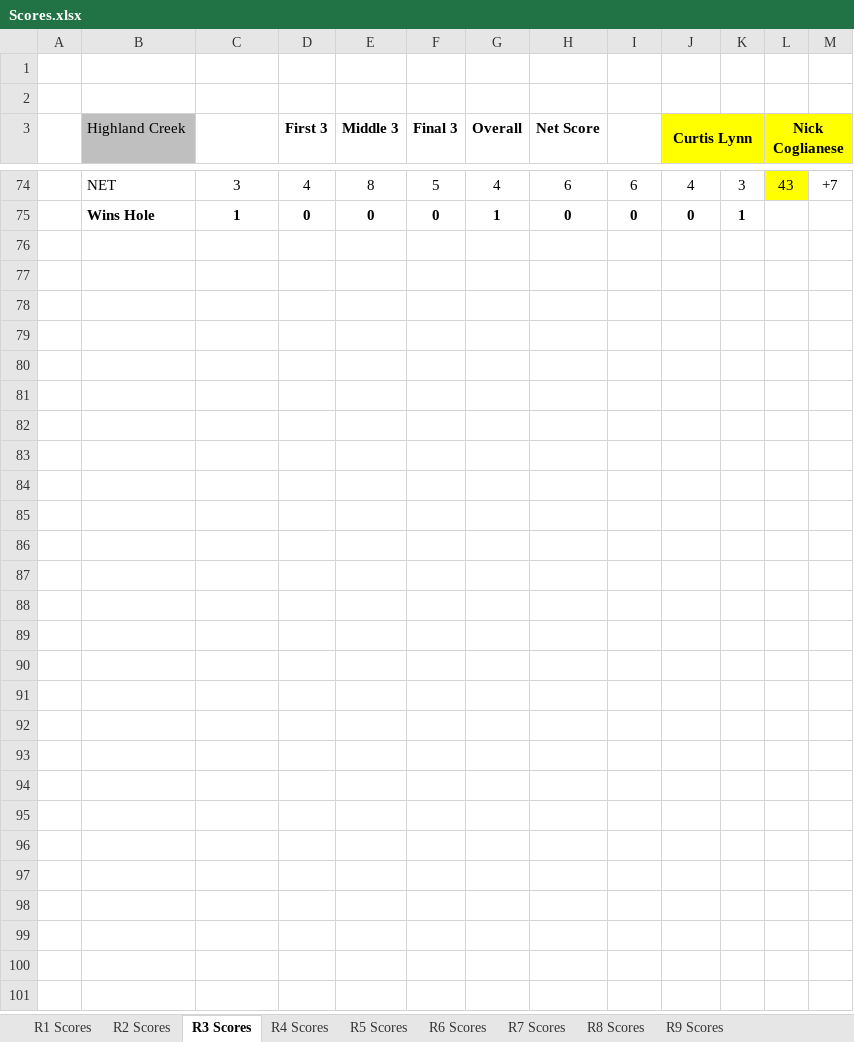
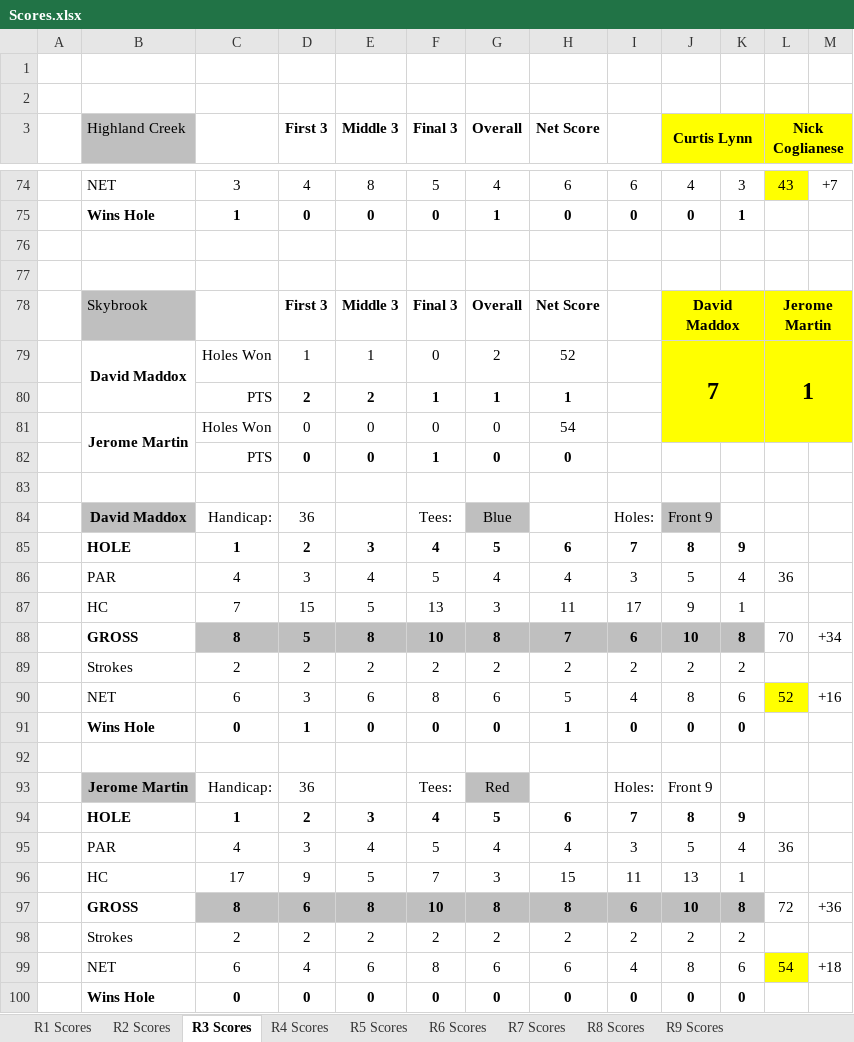
Before and after one commit to iSuite-LLC/charlotte-golf-league, an Excel workbook: Scores/Scores.xlsx, sheet R3 Scores, drawn as a sheet; only a part is shown, gaps mark what is left out; values as stored, in another font and other column widths than the file's, no borders; conditional formats not drawn; the diff names each change by its address in the sheet, - before the commit and + after, or states it on an @@ line.

```diff
--- a/Scores/Scores.xlsx (sheet R3 Scores)
+++ b/Scores/Scores.xlsx (sheet R3 Scores)
+row 76: (empty)
+row 77: (empty)
+row 78:  | Skybrook |  | First 3 | Middle 3 | Final 3 | Overall | Net Score |  | David Maddox |  | Jerome Martin
+row 79:  | David Maddox | Holes Won | 1 | 1 | 0 | 2 | 52 |  | 7 |  | 1
+row 80:  |  | PTS | 2 | 2 | 1 | 1 | 1
+row 81:  | Jerome Martin | Holes Won | 0 | 0 | 0 | 0 | 54
+row 82:  |  | PTS | 0 | 0 | 1 | 0 | 0
+row 83: (empty)
+row 84:  | David Maddox | Handicap: | 36 |  | Tees: | Blue |  | Holes: | Front 9
+row 85:  | HOLE | 1 | 2 | 3 | 4 | 5 | 6 | 7 | 8 | 9
+row 86:  | PAR | 4 | 3 | 4 | 5 | 4 | 4 | 3 | 5 | 4 | 36
+row 87:  | HC | 7 | 15 | 5 | 13 | 3 | 11 | 17 | 9 | 1
+row 88:  | GROSS | 8 | 5 | 8 | 10 | 8 | 7 | 6 | 10 | 8 | 70 | +34
+row 89:  | Strokes | 2 | 2 | 2 | 2 | 2 | 2 | 2 | 2 | 2
+row 90:  | NET | 6 | 3 | 6 | 8 | 6 | 5 | 4 | 8 | 6 | 52 | +16
+row 91:  | Wins Hole | 0 | 1 | 0 | 0 | 0 | 1 | 0 | 0 | 0
+row 92: (empty)
+row 93:  | Jerome Martin | Handicap: | 36 |  | Tees: | Red |  | Holes: | Front 9
+row 94:  | HOLE | 1 | 2 | 3 | 4 | 5 | 6 | 7 | 8 | 9
+row 95:  | PAR | 4 | 3 | 4 | 5 | 4 | 4 | 3 | 5 | 4 | 36
+row 96:  | HC | 17 | 9 | 5 | 7 | 3 | 15 | 11 | 13 | 1
+row 97:  | GROSS | 8 | 6 | 8 | 10 | 8 | 8 | 6 | 10 | 8 | 72 | +36
+row 98:  | Strokes | 2 | 2 | 2 | 2 | 2 | 2 | 2 | 2 | 2
+row 99:  | NET | 6 | 4 | 6 | 8 | 6 | 6 | 4 | 8 | 6 | 54 | +18
+row 100:  | Wins Hole | 0 | 0 | 0 | 0 | 0 | 0 | 0 | 0 | 0
```
Also changed, not shown: 2026 IMI Golf League.xlsx, Score Calculator.xlsx, 3 other files.
